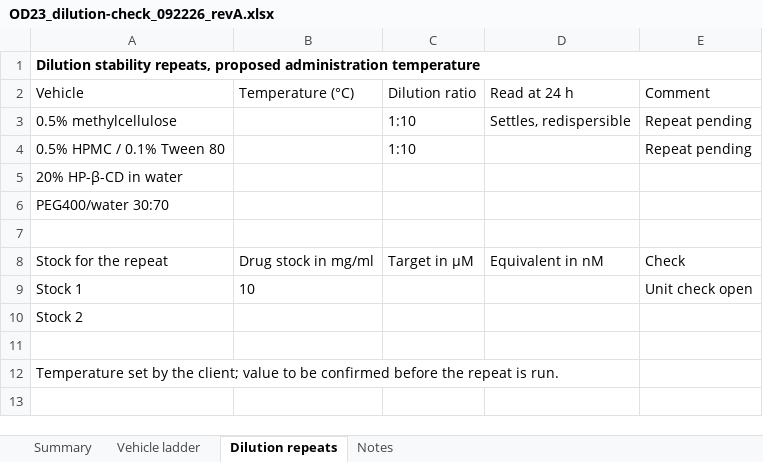
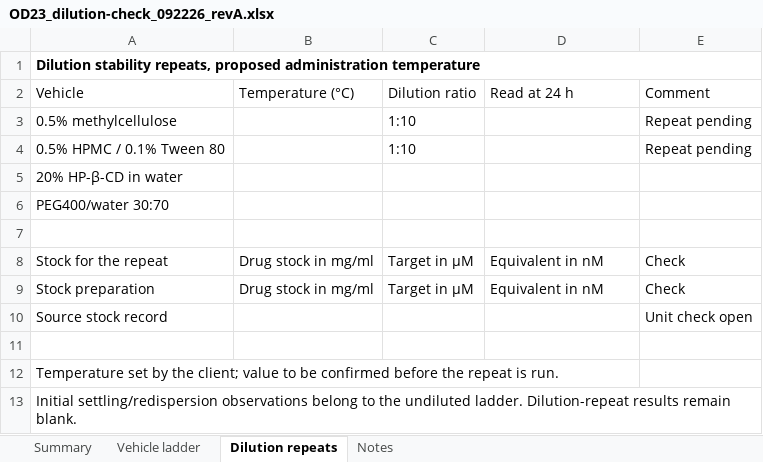
Before and after one commit to 60xAI/portco-mock-dataset, an Excel workbook: output/archive/DurnesswickData/Development/OD23/Vehicle_Ladder/Bench_Sheets/OD23_dilution-check_092226_revA.xlsx, sheet Dilution repeats, drawn as a sheet; values as stored, in another font and other column widths than the file's, no borders; removed rows and columns are numbered as before the commit, all else as after; the diff names each change by its address in the sheet, - before the commit and + after, or states it on an @@ line.

```diff
--- a/output/archive/DurnesswickData/Development/OD23/Vehicle_Ladder/Bench_Sheets/OD23_dilution-check_092226_revA.xlsx (sheet Dilution repeats)
+++ b/output/archive/DurnesswickData/Development/OD23/Vehicle_Ladder/Bench_Sheets/OD23_dilution-check_092226_revA.xlsx (sheet Dilution repeats)
-D3: Settles, redispersible
+D3: (empty)
-row 9: Stock 1 | 10 |  |  | Unit check open
-row 10: Stock 2
+row 9: Stock preparation | Drug stock in mg/ml | Target in µM | Equivalent in nM | Check
+row 10: Source stock record |  |  |  | Unit check open
+row 13: Initial settling/redispersion observations belong to the undiluted ladder. Dilution-repeat results remain blank.
```
Also changed, not shown: sheet Notes, 1 other file.
